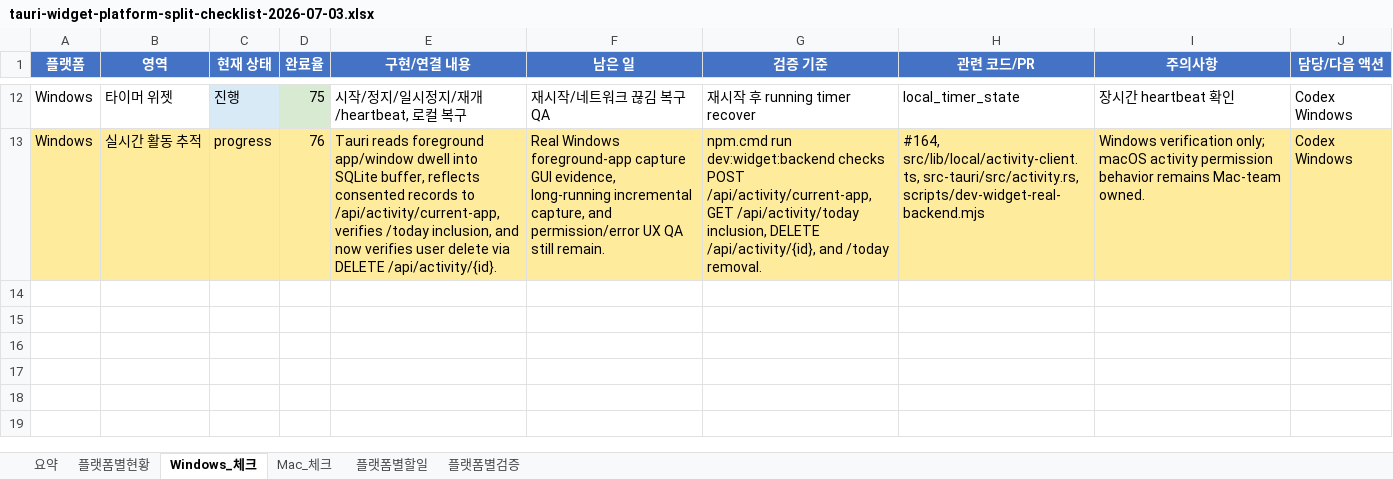
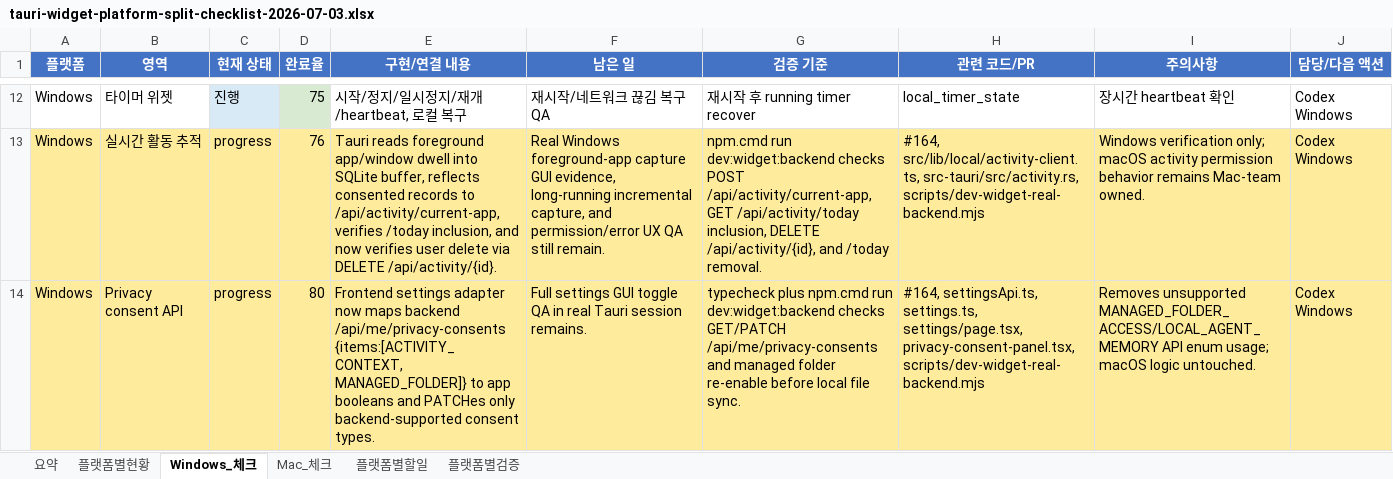
Before and after one commit to kosta-dev-sjh/bubli-frontend, an Excel workbook: docs/tauri-widget-platform-split-checklist-2026-07-03.xlsx, sheet Windows_체크, drawn as a sheet; only a part is shown, gaps mark what is left out; values as stored, in another font and other column widths than the file's, no borders; conditional formats and table styles not drawn; the diff names each change by its address in the sheet, - before the commit and + after, or states it on an @@ line.

```diff
--- a/docs/tauri-widget-platform-split-checklist-2026-07-03.xlsx (sheet Windows_체크)
+++ b/docs/tauri-widget-platform-split-checklist-2026-07-03.xlsx (sheet Windows_체크)
+row 14: Windows | Privacy consent API | progress | 80 | Frontend settings adapter now maps backend /api/me/privacy-consents {items:[ACTIVITY_CONTEXT, MANAGED_FOLDER]} to app booleans and PATCHes only backend-supported consent types. | Full settings GUI toggle QA in real Tauri session remains. | typecheck plus npm.cmd run dev:widget:backend checks GET/PATCH /api/me/privacy-consents and managed folder re-enable before local file sync. | #164, settingsApi.ts, settings.ts, settings/page.tsx, privacy-consent-panel.tsx, scripts/dev-widget-real-backend.mjs | Removes unsupported MANAGED_FOLDER_ACCESS/LOCAL_AGENT_MEMORY API enum usage; macOS logic untouched. | Codex Windows
```
Also changed, not shown: sheet 플랫폼별현황, sheet 플랫폼별검증, sheet 요약, 5 other files.
